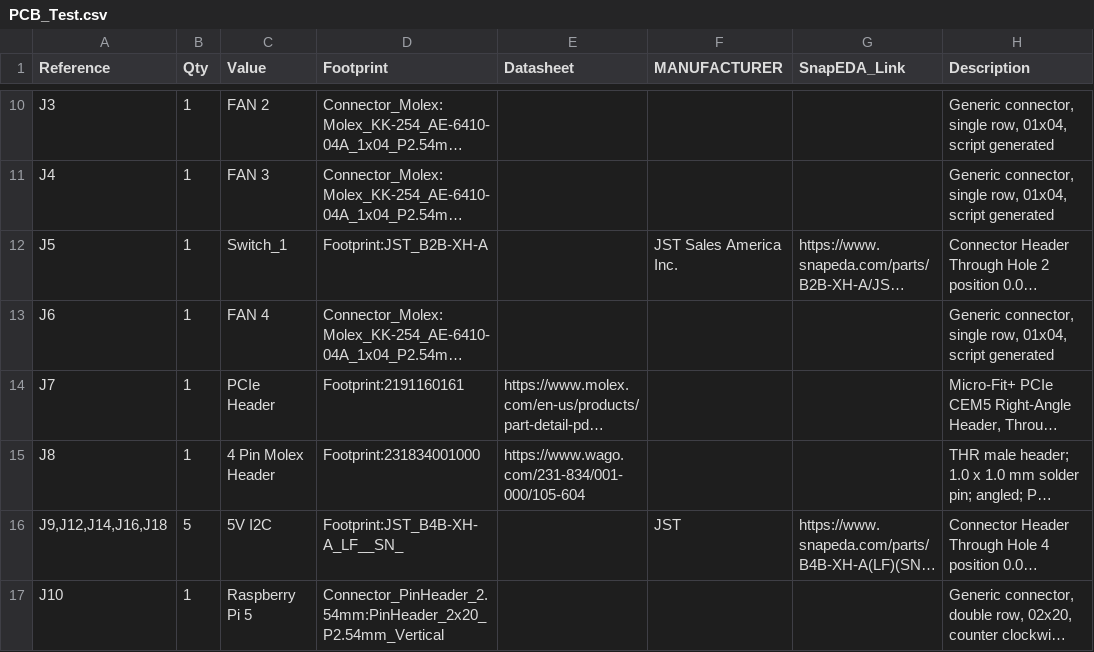
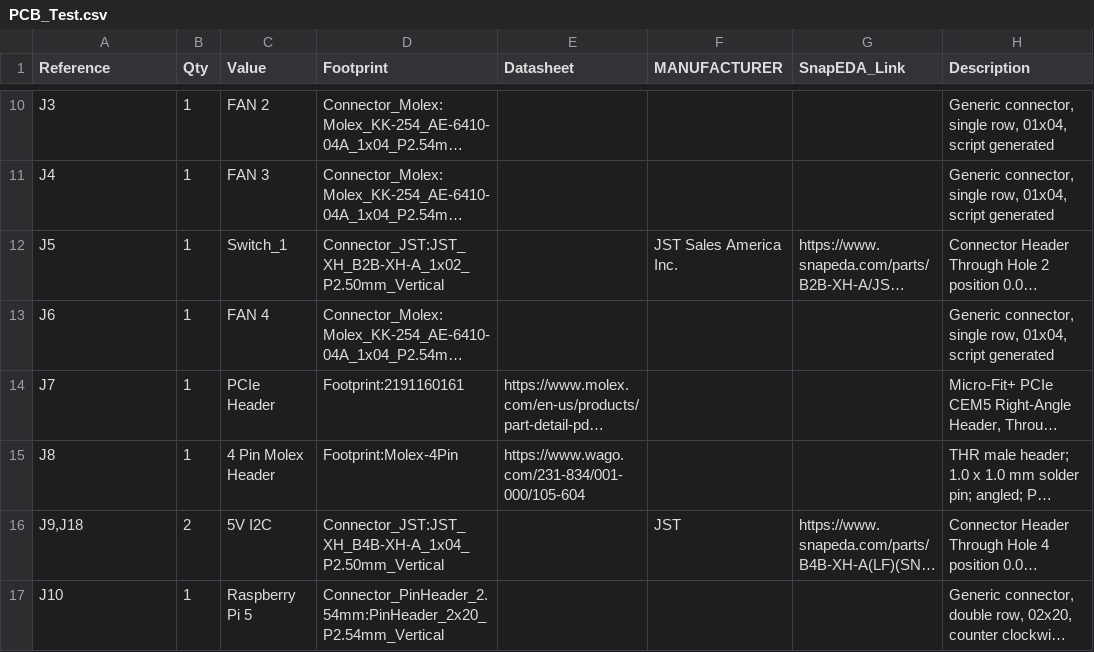
Before and after one commit to Destro2204/ITVT-PCB-, a CSV file: PCB_Test.csv, drawn as a sheet; only a part is shown, gaps mark what is left out; long unchanged cells end in …; the diff covers the shown part only; the diff names each change by its address in the sheet, - before the commit and + after, or states it on an @@ line.

```diff
--- a/PCB_Test.csv
+++ b/PCB_Test.csv
-D12 (Footprint): Footprint:JST_B2B-XH-A
+D12 (Footprint): Connector_JST:JST_XH_B2B-XH-A_1x02_P2.50mm_Vertical
-D15 (Footprint): Footprint:231834001000
+D15 (Footprint): Footprint:Molex-4Pin
-A16 (Reference): J9,J12,J14,J16,J18
+A16 (Reference): J9,J18
-B16 (Qty): 5
+B16 (Qty): 2
-D16 (Footprint): Footprint:JST_B4B-XH-A_LF__SN_
+D16 (Footprint): Connector_JST:JST_XH_B4B-XH-A_1x04_P2.50mm_Vertical
```
Also changed, not shown: 2 added rows, 3 removed rows and 13 edited cells elsewhere in this file, 7 other files.
